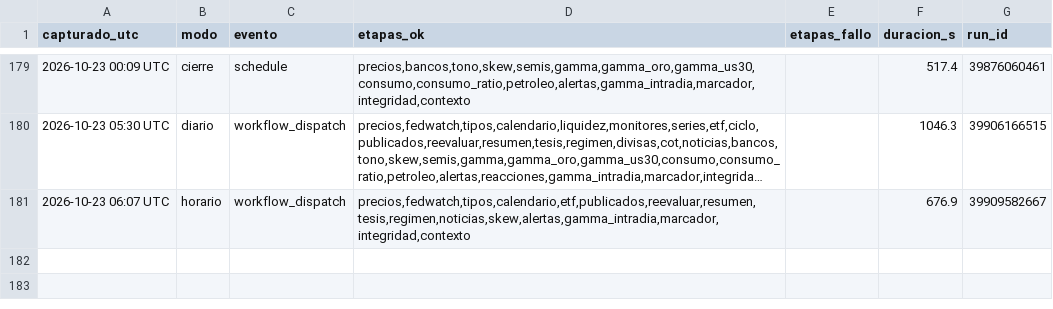
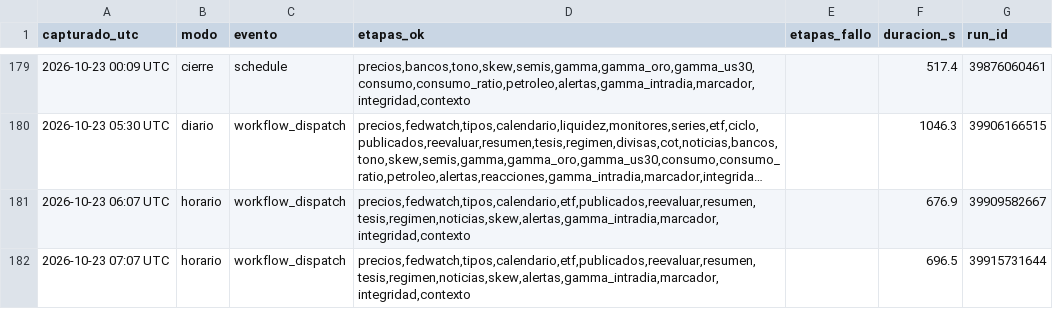
Before and after one commit to komonartisans-ops/nexora-terminal, a CSV file: data/ejecuciones.csv, drawn as a sheet; only a part is shown, gaps mark what is left out; long unchanged cells end in …; the diff names each change by its address in the sheet, - before the commit and + after, or states it on an @@ line.

```diff
--- a/data/ejecuciones.csv
+++ b/data/ejecuciones.csv
+row 182: 2026-10-23 07:07 UTC | horario | workflow_dispatch | precios,fedwatch,tipos,calendario,etf,publicados,reevaluar,resumen,tesis,regimen,noticias,skew,alertas,gamma_intradia,marcador,integridad,contexto |  | 696.5 | 39915731644
```
Also changed, not shown: data/historico_fedwatch.csv, data/historico_precios.csv, 26 other files.
